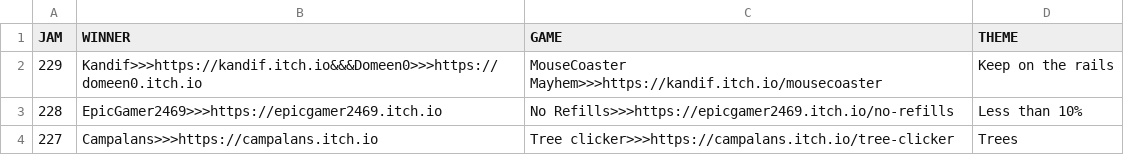
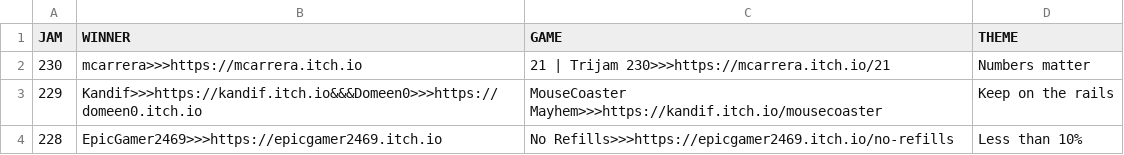
Before and after one commit to ZpeedTube/trijam, a CSV file: docs/data/winners.csv, drawn as a sheet; only a part is shown; the shorter side is filled out with more unchanged rows.

Commit message:
Auto-updated by JanisMancevics

```diff
--- a/docs/data/winners.csv
+++ b/docs/data/winners.csv
@@ -1,2 +1,3 @@
 JAM,WINNER,GAME,THEME
+230,mcarrera>>>https://mcarrera.itch.io,21 | Trijam 230>>>https://mcarrera.itch.io/21, Numbers matter
 229,Kandif>>>https://kandif.itch.io&&&Domeen0>>>https://domeen0.itch.io,MouseCoaster Mayhem>>>https://kandif.itch.io/mousecoaster, Keep on the rails
```
